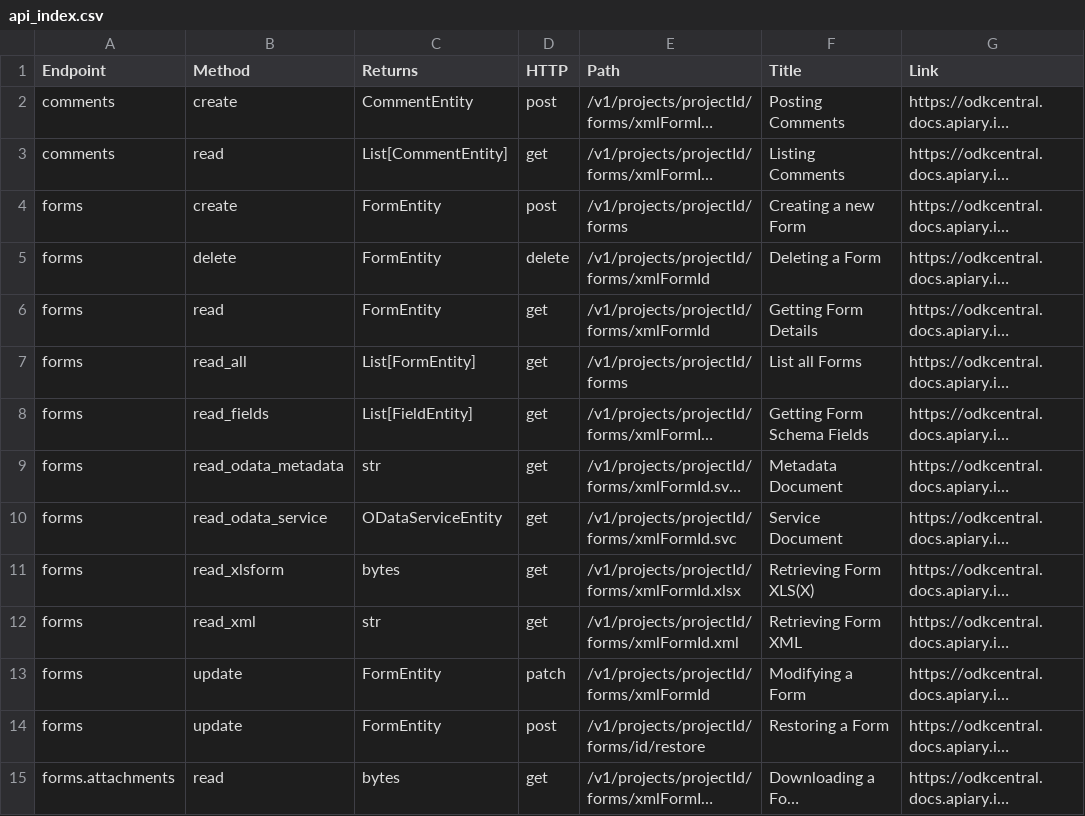
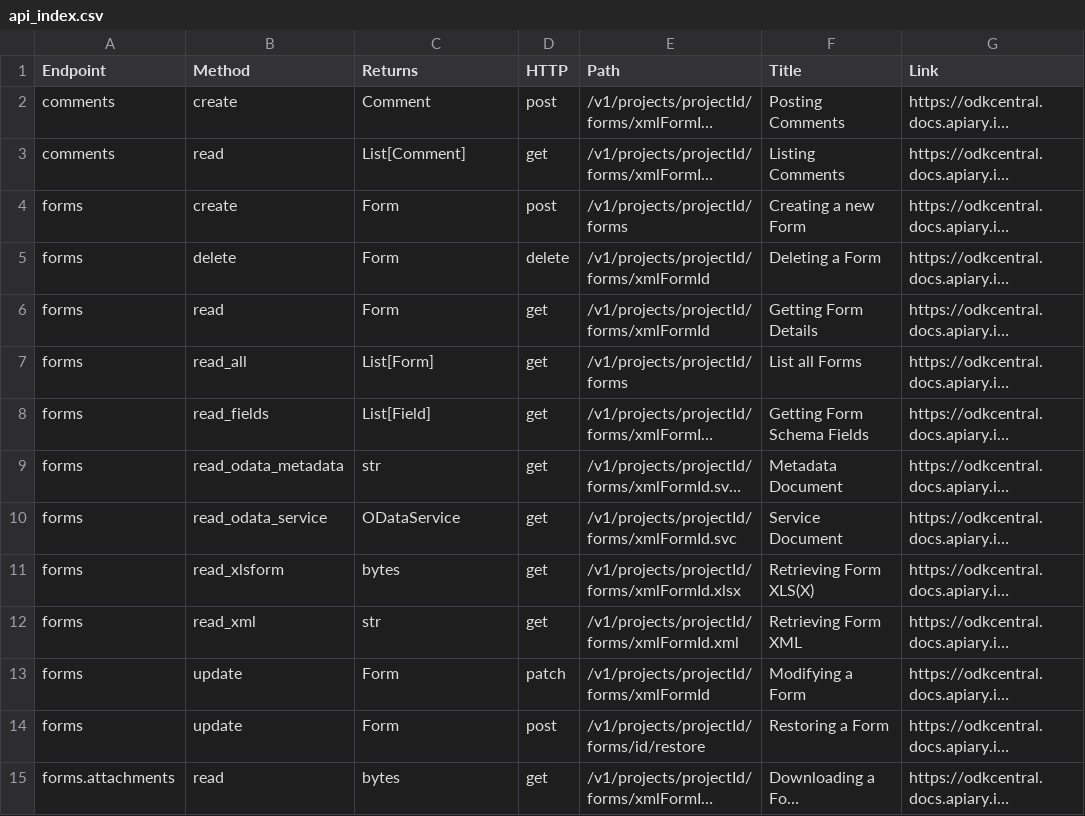
Before and after one commit to getodk/pyodk, a CSV file: docs/api_index.csv, drawn as a sheet; only a part is shown; long unchanged cells end in …; the diff covers the shown part only; the diff names each change by its address in the sheet, - before the commit and + after, or states it on an @@ line.

Commit message:
add: fluent style for accessing endpoints, remove "Entity" suffixes
- fluent style for chaining calls through the object hierarchy
- remove "Entity" suffixes to avoid confusion with upcoming ODK feature
  with the same name, or weirdness like an "EntityEntity"
- add pydantic for decent validation and de/serialization

```diff
--- a/docs/api_index.csv
+++ b/docs/api_index.csv
-C2 (Returns): CommentEntity
+C2 (Returns): Comment
-C3 (Returns): List[CommentEntity]
+C3 (Returns): List[Comment]
-C4:C6 (Returns): FormEntity
+C4:C6 (Returns): Form
-C7 (Returns): List[FormEntity]
+C7 (Returns): List[Form]
-C8 (Returns): List[FieldEntity]
+C8 (Returns): List[Field]
-C10 (Returns): ODataServiceEntity
+C10 (Returns): ODataService
-C13:C14 (Returns): FormEntity
+C13:C14 (Returns): Form
```
Also changed, not shown: 36 edited cells elsewhere in this file, 13 other files.
